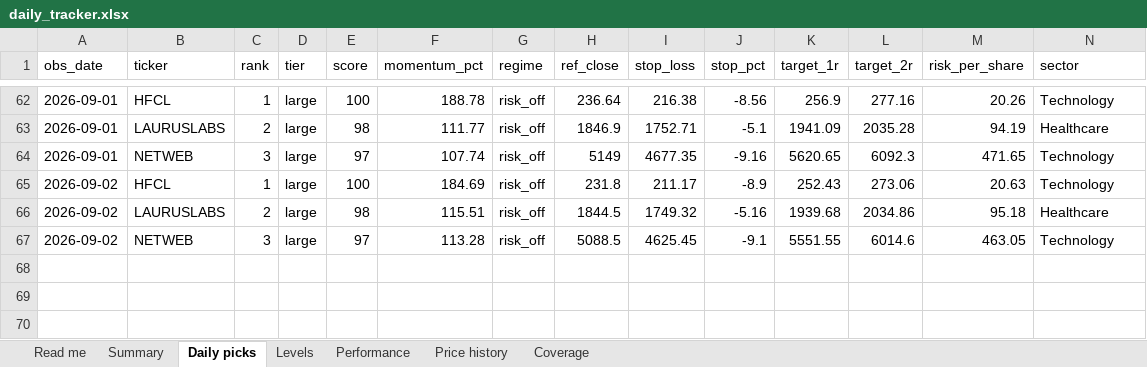
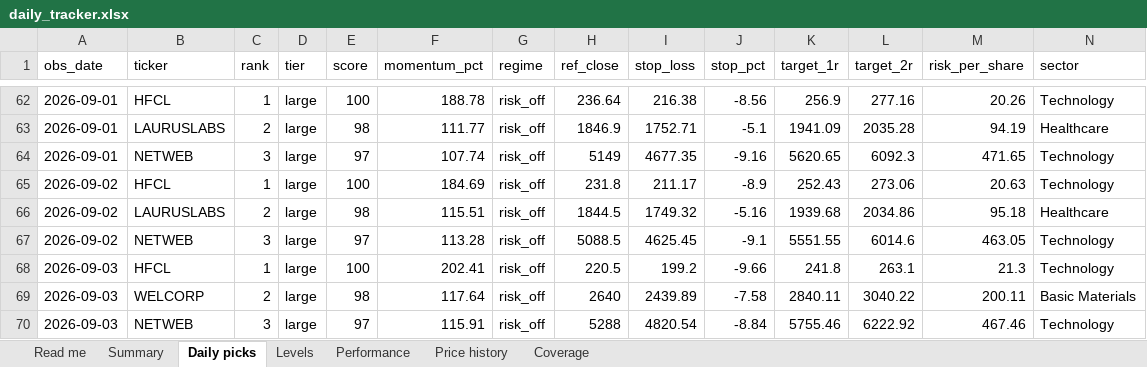
Before and after one commit to compukidsdgp-creator/Swing-trading, an Excel workbook: reports/daily_tracker.xlsx, sheet Daily picks, drawn as a sheet; only a part is shown, gaps mark what is left out; values as stored, in another font and other column widths than the file's, no borders; rows hold the shown columns only; the diff names each change by its address in the sheet, - before the commit and + after, or states it on an @@ line.

```diff
--- a/reports/daily_tracker.xlsx (sheet Daily picks)
+++ b/reports/daily_tracker.xlsx (sheet Daily picks)
+row 68: 2026-09-03 | HFCL | 1 | large | 100 | 202.41 | risk_off | 220.5 | 199.2 | -9.66 | 241.8 | 263.1 | 21.3 | Technology
+row 69: 2026-09-03 | WELCORP | 2 | large | 98 | 117.64 | risk_off | 2640 | 2439.89 | -7.58 | 2840.11 | 3040.22 | 200.11 | Basic Materials
+row 70: 2026-09-03 | NETWEB | 3 | large | 97 | 115.91 | risk_off | 5288 | 4820.54 | -8.84 | 5755.46 | 6222.92 | 467.46 | Technology
```
Also changed, not shown: sheet Price history, sheet Performance, sheet Levels, sheet Summary, sheet Coverage, sheet Read me, 6 other files.
